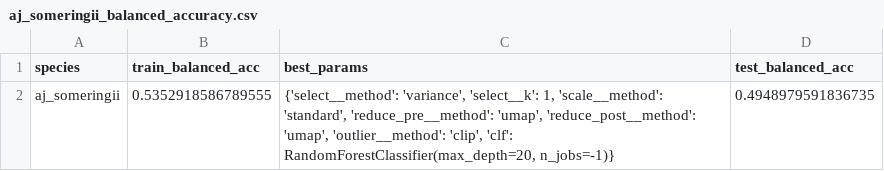
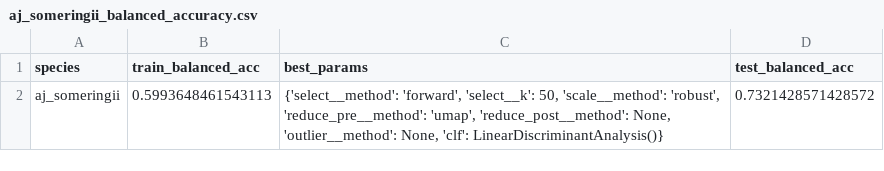
Before and after one commit to FKistner85/FIT_package, a CSV file: results/data/random_search_balanced_accuracy/aj_someringii_balanced_accuracy.csv, drawn as a sheet.

```diff
--- a/results/data/random_search_balanced_accuracy/aj_someringii_balanced_accuracy.csv
+++ b/results/data/random_search_balanced_accuracy/aj_someringii_balanced_accuracy.csv
@@ -1,2 +1,2 @@
 species,train_balanced_acc,best_params,test_balanced_acc
-aj_someringii,0.5352918586789555,"{'select__method': 'variance', 'select__k': 1, 'scale__method': 'standard', 'reduce_pre__method': 'umap', 'reduce_post__method': 'umap', 'outlier__method': 'clip', 'clf': RandomForestClassifier(max_depth=20, n_jobs=-1)}",0.4948979591836735
+aj_someringii,0.5993648461543113,"{'select__method': 'forward', 'select__k': 50, 'scale__method': 'robust', 'reduce_pre__method': 'umap', 'reduce_post__method': None, 'outlier__method': None, 'clf': LinearDiscriminantAnalysis()}",0.7321428571428572
```
Also changed, not shown: results/data/random_search_balanced_accuracy/bengal_tiger_balanced_accuracy.csv, results/data/random_search_balanced_accuracy/cheetah_balanced_accuracy.csv, 12 other files.
